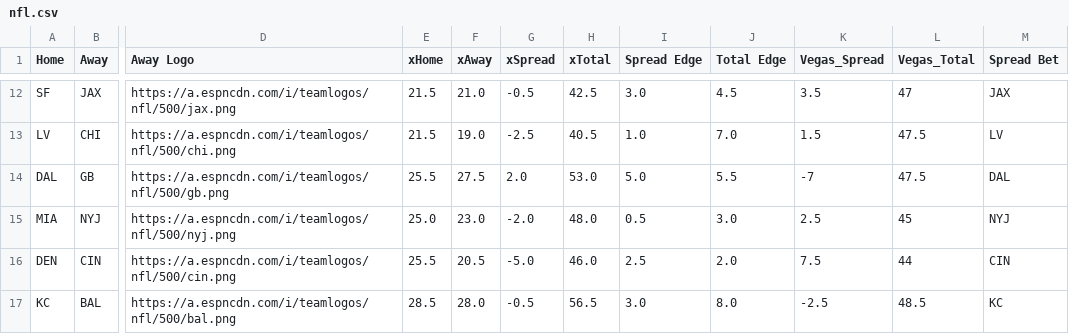
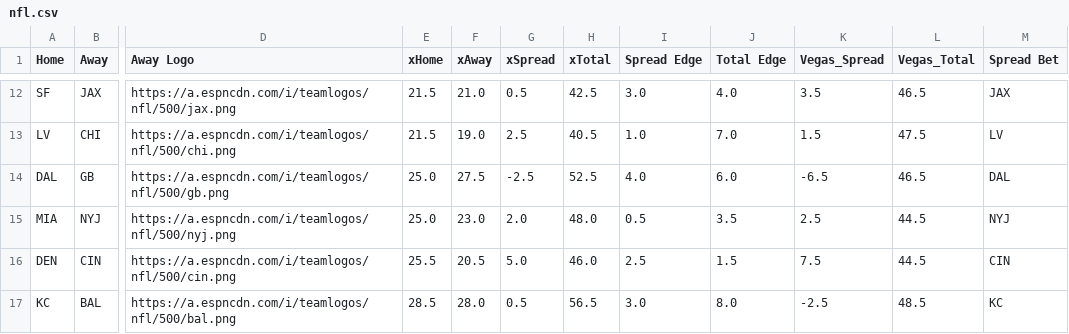
Before and after one commit to UtterLocks/UtterLocks.git.io, a CSV file: data/nfl.csv, drawn as a sheet; only a part is shown, gaps mark what is left out; the diff covers the shown part only; the diff names each change by its address in the sheet, - before the commit and + after, or states it on an @@ line.

```diff
--- a/data/nfl.csv
+++ b/data/nfl.csv
-G12 (xSpread): -0.5
+G12 (xSpread): 0.5
-J12 (Total Edge): 4.5
+J12 (Total Edge): 4.0
-L12 (Vegas_Total): 47
+L12 (Vegas_Total): 46.5
-G13 (xSpread): -2.5
+G13 (xSpread): 2.5
-E14 (xHome): 25.5
+E14 (xHome): 25.0
-G14 (xSpread): 2.0
+G14 (xSpread): -2.5
-H14 (xTotal): 53.0
+H14 (xTotal): 52.5
-I14 (Spread Edge): 5.0
+I14 (Spread Edge): 4.0
-J14 (Total Edge): 5.5
+J14 (Total Edge): 6.0
-K14 (Vegas_Spread): -7
+K14 (Vegas_Spread): -6.5
-L14 (Vegas_Total): 47.5
+L14 (Vegas_Total): 46.5
-G15 (xSpread): -2.0
+G15 (xSpread): 2.0
-J15 (Total Edge): 3.0
+J15 (Total Edge): 3.5
-L15 (Vegas_Total): 45
+L15 (Vegas_Total): 44.5
-G16 (xSpread): -5.0
+G16 (xSpread): 5.0
-J16 (Total Edge): 2.0
+J16 (Total Edge): 1.5
-L16 (Vegas_Total): 44
+L16 (Vegas_Total): 44.5
-G17 (xSpread): -0.5
+G17 (xSpread): 0.5
```
Also changed, not shown: 32 edited cells elsewhere in this file.
